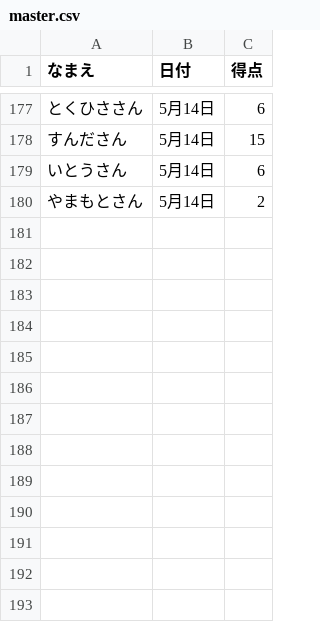
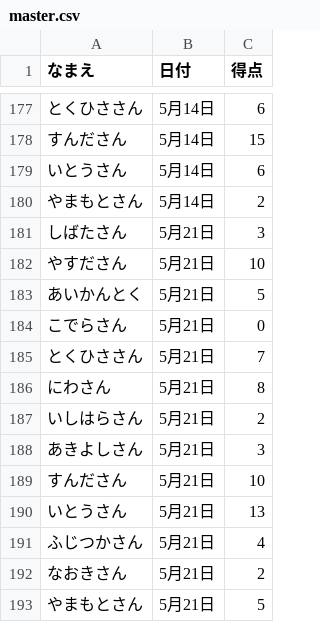
Before and after one commit to gotsand/score, a CSV file: master.csv, drawn as a sheet; only a part is shown, gaps mark what is left out.

Commit message:
Update master.csv

```diff
--- a/master.csv
+++ b/master.csv
@@ -180 +180,14 @@
 やまもとさん,5月14日,2
+しばたさん,5月21日,3
+やすださん,5月21日,10
+あいかんとく,5月21日,5
+こでらさん,5月21日,0
+とくひささん,5月21日,7
+にわさん,5月21日,8
+いしはらさん,5月21日,2
+あきよしさん,5月21日,3
+すんださん,5月21日,10
+いとうさん,5月21日,13
+ふじつかさん,5月21日,4
+なおきさん,5月21日,2
+やまもとさん,5月21日,5
```
